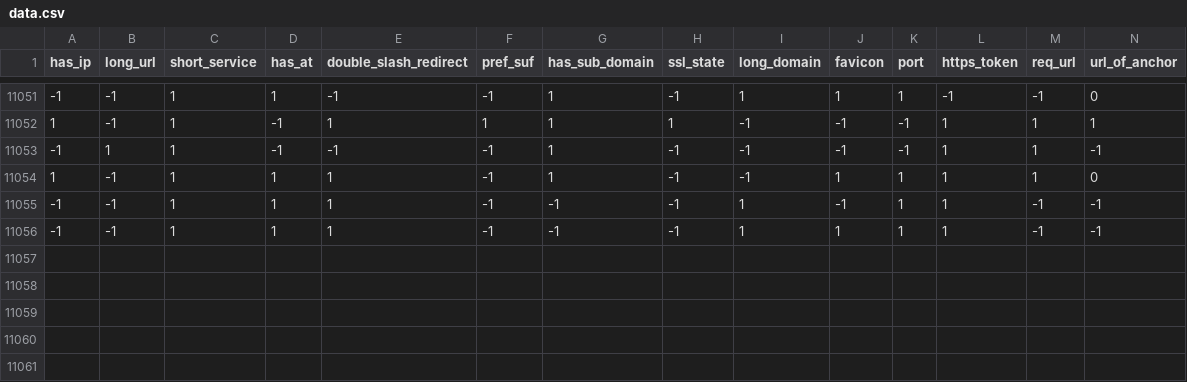
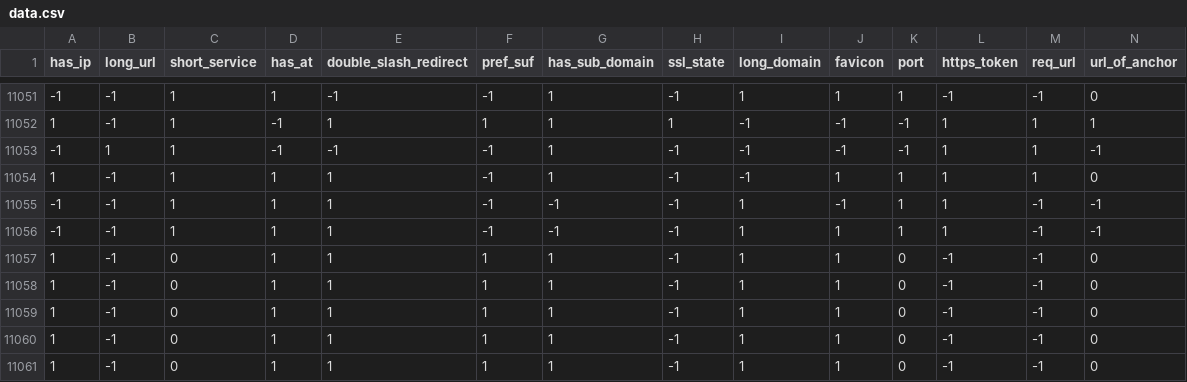
Before and after one commit to Lionertic/PhishingDetection, a CSV file: flask/data.csv, drawn as a sheet; only a part is shown, gaps mark what is left out; rows hold the shown columns only; the diff names each change by its address in the sheet, - before the commit and + after, or states it on an @@ line.

```diff
--- a/flask/data.csv
+++ b/flask/data.csv
+row 11057: 1 | -1 | 0 | 1 | 1 | 1 | 1 | -1 | 1 | 1 | 0 | -1 | -1 | 0
+row 11058: 1 | -1 | 0 | 1 | 1 | 1 | 1 | -1 | 1 | 1 | 0 | -1 | -1 | 0
+row 11059: 1 | -1 | 0 | 1 | 1 | 1 | 1 | -1 | 1 | 1 | 0 | -1 | -1 | 0
+row 11060: 1 | -1 | 0 | 1 | 1 | 1 | 1 | -1 | 1 | 1 | 0 | -1 | -1 | 0
+row 11061: 1 | -1 | 0 | 1 | 1 | 1 | 1 | -1 | 1 | 1 | 0 | -1 | -1 | 0
```
Also changed, not shown: 17 other files.
